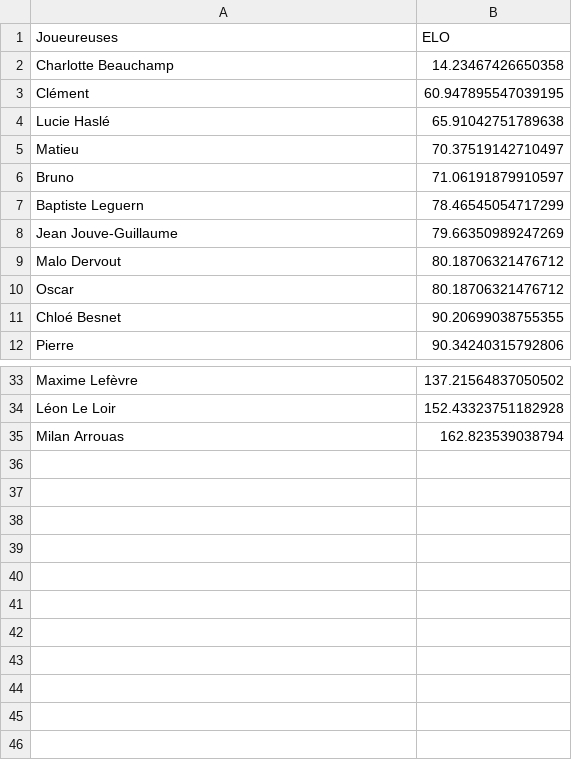
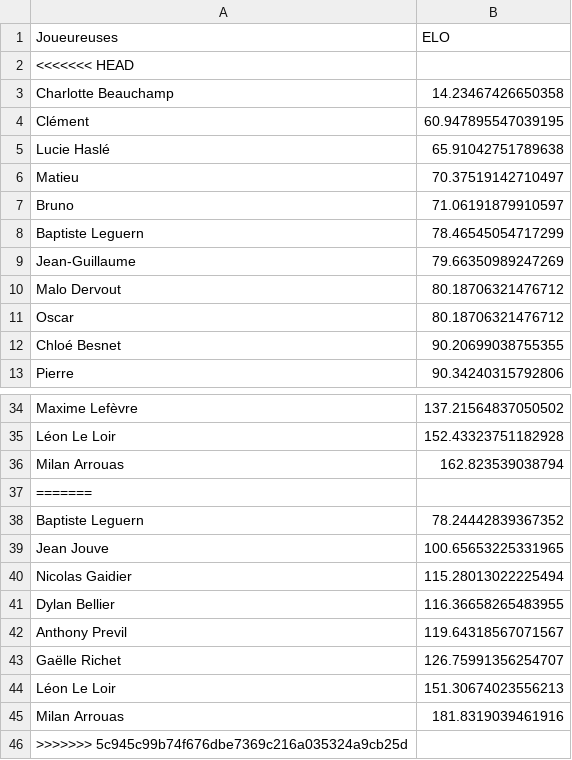
Before and after one commit to Ragdub/ELO_Brawl_Set, a CSV file: sorted_players_tournois.csv, drawn as a sheet; only a part is shown, gaps mark what is left out; addresses are those after the commit; the diff names each change by its address in the sheet, - before the commit and + after, or states it on an @@ line.

```diff
--- a/sorted_players_tournois.csv
+++ b/sorted_players_tournois.csv
+row 2: <<<<<<< HEAD
-A9 (Joueureuses): Jean Jouve-Guillaume
+A9 (Joueureuses): Jean-Guillaume
+row 37: =======
+row 38: Baptiste Leguern | 78.24442839367352
+row 39: Jean Jouve | 100.65653225331965
+row 40: Nicolas Gaidier | 115.28013022225494
+row 41: Dylan Bellier | 116.36658265483955
+row 42: Anthony Previl | 119.64318567071567
+row 43: Gaëlle Richet | 126.75991356254707
+row 44: Léon Le Loir | 151.30674023556213
+row 45: Milan Arrouas | 181.8319039461916
+row 46: >>>>>>> 5c945c99b74f676dbe7369c216a035324a9cb25d
```
Also changed, not shown: list_decks.csv, list_players.csv, 15 other files.
